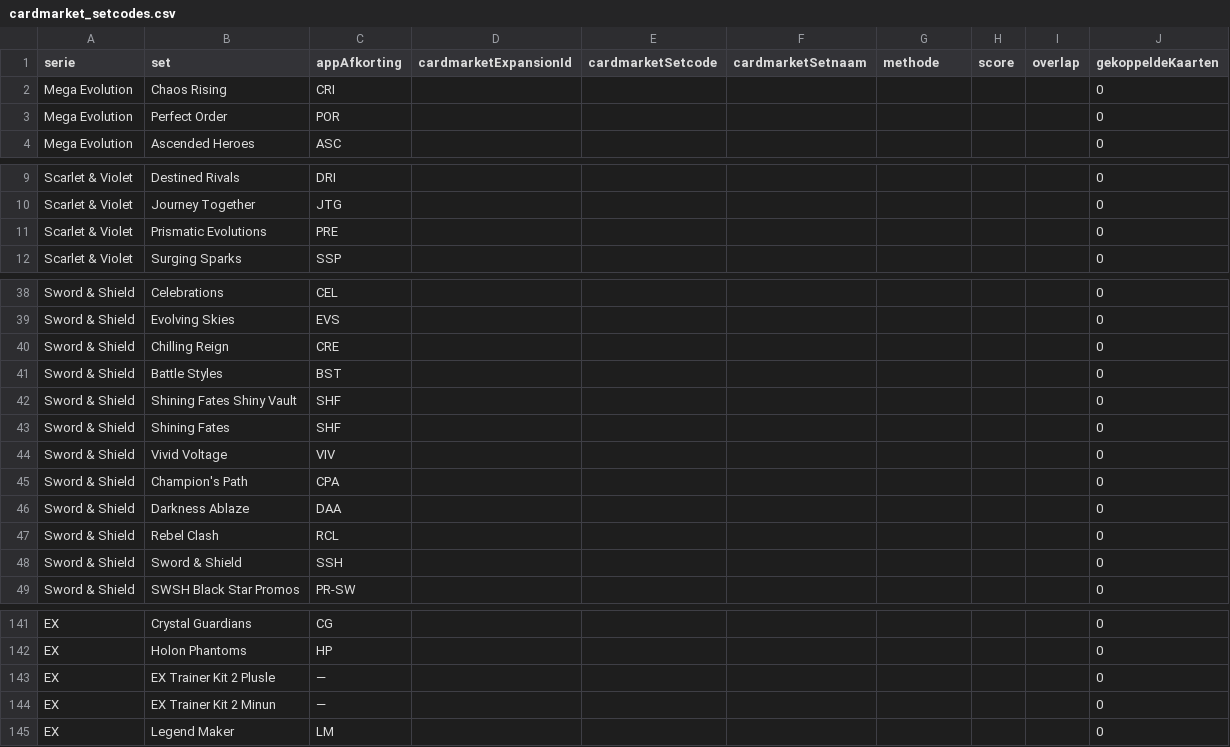
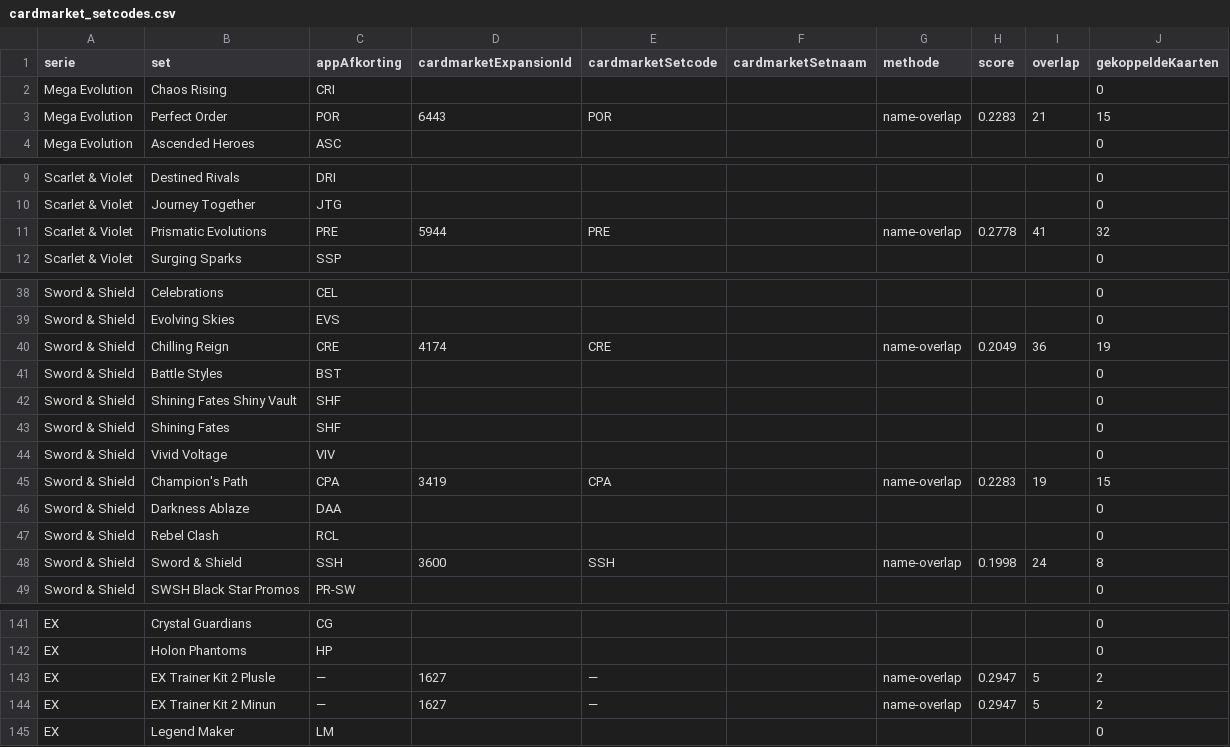
Before and after one commit to Tillie007/Pokemon-tcg-checklist, a CSV file: cardmarket_setcodes.csv, drawn as a sheet; only a part is shown, gaps mark what is left out; the diff covers the shown part only.

```diff
--- a/cardmarket_setcodes.csv
+++ b/cardmarket_setcodes.csv
@@ -2,3 +2,3 @@
 Mega Evolution;Chaos Rising;CRI;;;;;;;0
-Mega Evolution;Perfect Order;POR;;;;;;;0
+Mega Evolution;Perfect Order;POR;6443;POR;;name-overlap;0.2283;21;15
 Mega Evolution;Ascended Heroes;ASC;;;;;;;0
@@ -10,3 +10,3 @@ Scarlet & Violet;Destined Rivals;DRI;;;;;;;0
 Scarlet & Violet;Journey Together;JTG;;;;;;;0
-Scarlet & Violet;Prismatic Evolutions;PRE;;;;;;;0
+Scarlet & Violet;Prismatic Evolutions;PRE;5944;PRE;;name-overlap;0.2778;41;32
 Scarlet & Violet;Surging Sparks;SSP;;;;;;;0
@@ -39,3 +39,3 @@ Sword & Shield;Celebrations;CEL;;;;;;;0
 Sword & Shield;Evolving Skies;EVS;;;;;;;0
-Sword & Shield;Chilling Reign;CRE;;;;;;;0
+Sword & Shield;Chilling Reign;CRE;4174;CRE;;name-overlap;0.2049;36;19
 Sword & Shield;Battle Styles;BST;;;;;;;0
@@ -44,6 +44,6 @@ Sword & Shield;Shining Fates;SHF;;;;;;;0
 Sword & Shield;Vivid Voltage;VIV;;;;;;;0
-Sword & Shield;Champion's Path;CPA;;;;;;;0
+Sword & Shield;Champion's Path;CPA;3419;CPA;;name-overlap;0.2283;19;15
 Sword & Shield;Darkness Ablaze;DAA;;;;;;;0
 Sword & Shield;Rebel Clash;RCL;;;;;;;0
-Sword & Shield;Sword & Shield;SSH;;;;;;;0
+Sword & Shield;Sword & Shield;SSH;3600;SSH;;name-overlap;0.1998;24;8
 Sword & Shield;SWSH Black Star Promos;PR-SW;;;;;;;0
@@ -142,4 +142,4 @@ EX;Crystal Guardians;CG;;;;;;;0
 EX;Holon Phantoms;HP;;;;;;;0
-EX;EX Trainer Kit 2 Plusle;—;;;;;;;0
-EX;EX Trainer Kit 2 Minun;—;;;;;;;0
+EX;EX Trainer Kit 2 Plusle;—;1627;—;;name-overlap;0.2947;5;2
+EX;EX Trainer Kit 2 Minun;—;1627;—;;name-overlap;0.2947;5;2
 EX;Legend Maker;LM;;;;;;;0
```
Also changed, not shown: 42 edited cells elsewhere in this file, 3 other files.
